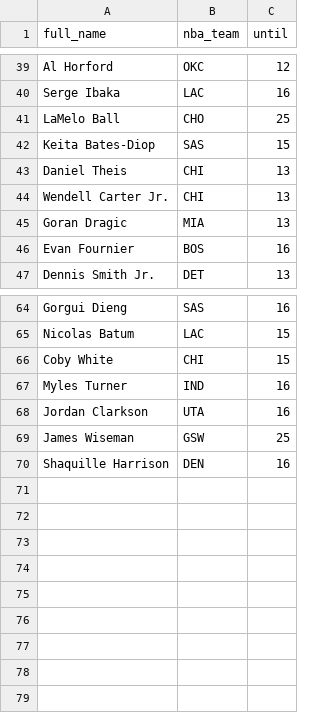
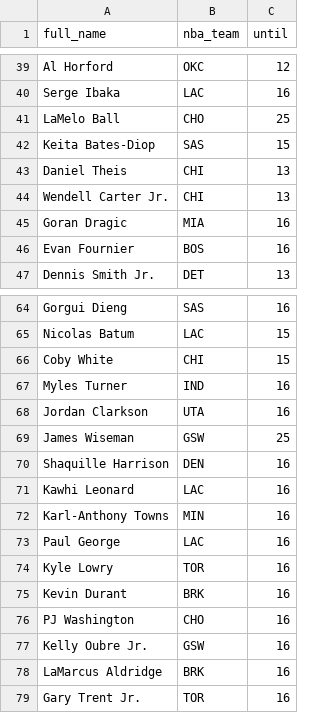
Before and after one commit to tefirman/FantasySports, a CSV file: FantasyBasketball_InjuredList.csv, drawn as a sheet; only a part is shown, gaps mark what is left out.

Commit message:
Update FantasyBasketball_InjuredList.csv

```diff
--- a/FantasyBasketball_InjuredList.csv
+++ b/FantasyBasketball_InjuredList.csv
@@ -44,3 +44,3 @@ Daniel Theis,CHI,13
 Wendell Carter Jr.,CHI,13
-Goran Dragic,MIA,13
+Goran Dragic,MIA,16
 Evan Fournier,BOS,16
@@ -70 +70,10 @@ James Wiseman,GSW,25
 Shaquille Harrison,DEN,16
+Kawhi Leonard,LAC,16
+Karl-Anthony Towns,MIN,16
+Paul George,LAC,16
+Kyle Lowry,TOR,16
+Kevin Durant,BRK,16
+PJ Washington,CHO,16
+Kelly Oubre Jr.,GSW,16
+LaMarcus Aldridge,BRK,16
+Gary Trent Jr.,TOR,16
```
